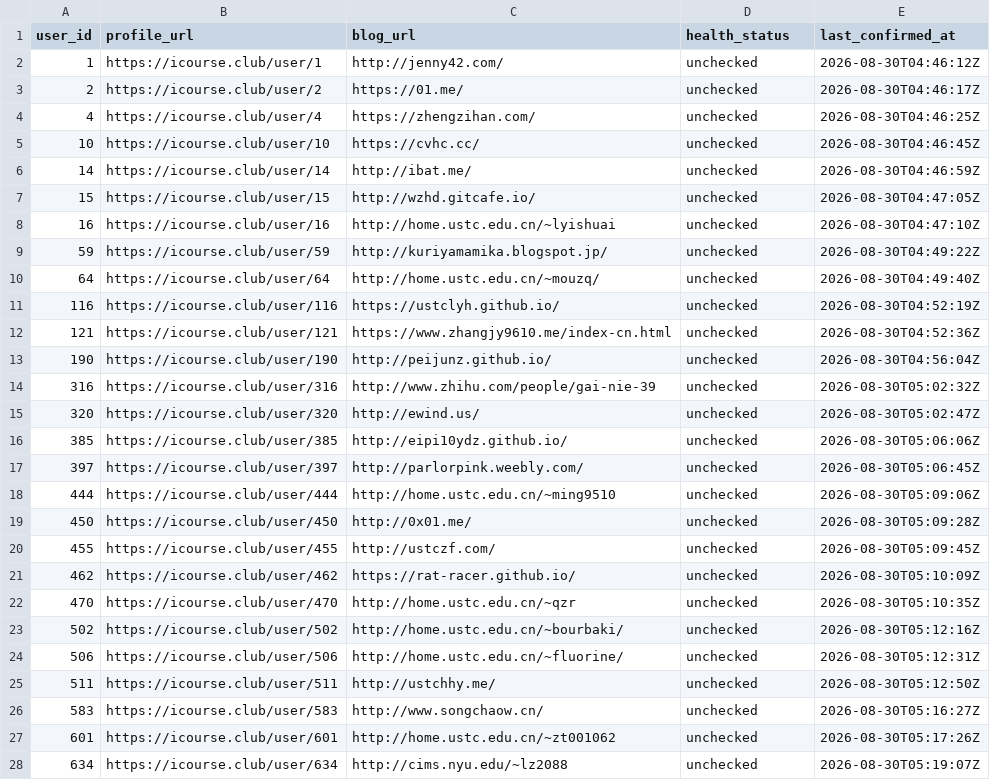
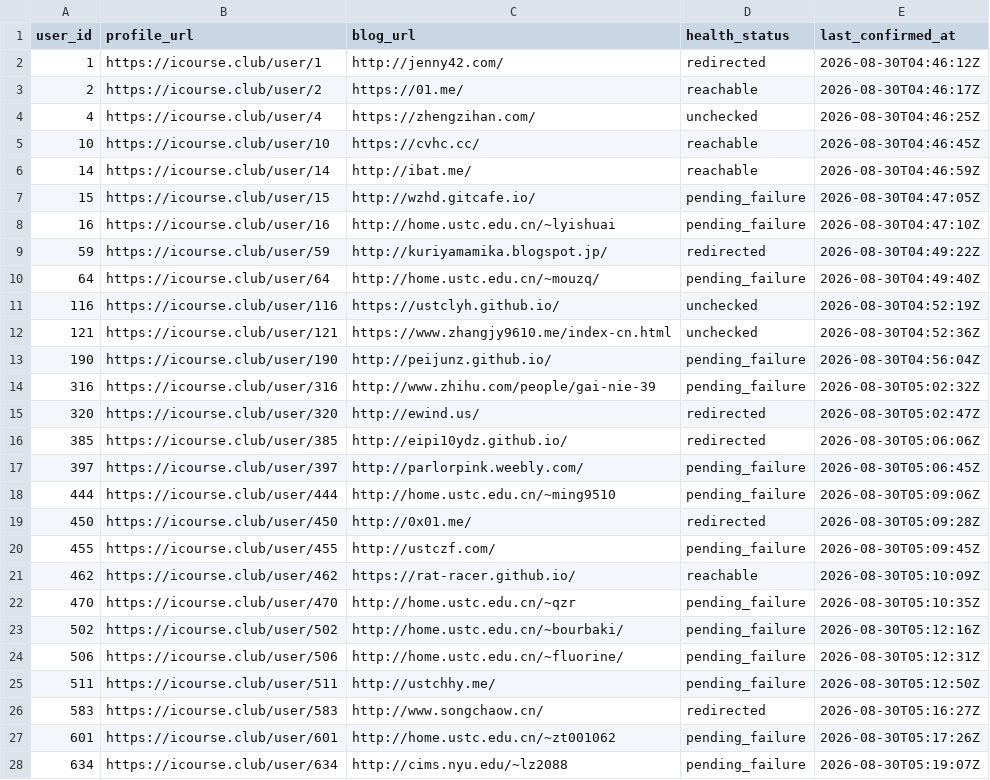
Before and after one commit to Stardust-math/icourse-blog-index, a CSV file: data/blogs.csv, drawn as a sheet; only a part is shown; the diff covers the shown part only.

```diff
--- a/data/blogs.csv
+++ b/data/blogs.csv
@@ -1,28 +1,28 @@
 user_id,profile_url,blog_url,health_status,last_confirmed_at
-1,https://icourse.club/user/1,http://jenny42.com/,unchecked,2026-08-30T04:46:12Z
-2,https://icourse.club/user/2,https://01.me/,unchecked,2026-08-30T04:46:17Z
+1,https://icourse.club/user/1,http://jenny42.com/,redirected,2026-08-30T04:46:12Z
+2,https://icourse.club/user/2,https://01.me/,reachable,2026-08-30T04:46:17Z
 4,https://icourse.club/user/4,https://zhengzihan.com/,unchecked,2026-08-30T04:46:25Z
-10,https://icourse.club/user/10,https://cvhc.cc/,unchecked,2026-08-30T04:46:45Z
-14,https://icourse.club/user/14,http://ibat.me/,unchecked,2026-08-30T04:46:59Z
-15,https://icourse.club/user/15,http://wzhd.gitcafe.io/,unchecked,2026-08-30T04:47:05Z
-16,https://icourse.club/user/16,http://home.ustc.edu.cn/~lyishuai,unchecked,2026-08-30T04:47:10Z
-59,https://icourse.club/user/59,http://kuriyamamika.blogspot.jp/,unchecked,2026-08-30T04:49:22Z
-64,https://icourse.club/user/64,http://home.ustc.edu.cn/~mouzq/,unchecked,2026-08-30T04:49:40Z
+10,https://icourse.club/user/10,https://cvhc.cc/,reachable,2026-08-30T04:46:45Z
+14,https://icourse.club/user/14,http://ibat.me/,reachable,2026-08-30T04:46:59Z
+15,https://icourse.club/user/15,http://wzhd.gitcafe.io/,pending_failure,2026-08-30T04:47:05Z
+16,https://icourse.club/user/16,http://home.ustc.edu.cn/~lyishuai,pending_failure,2026-08-30T04:47:10Z
+59,https://icourse.club/user/59,http://kuriyamamika.blogspot.jp/,redirected,2026-08-30T04:49:22Z
+64,https://icourse.club/user/64,http://home.ustc.edu.cn/~mouzq/,pending_failure,2026-08-30T04:49:40Z
 116,https://icourse.club/user/116,https://ustclyh.github.io/,unchecked,2026-08-30T04:52:19Z
 121,https://icourse.club/user/121,https://www.zhangjy9610.me/index-cn.html,unchecked,2026-08-30T04:52:36Z
-190,https://icourse.club/user/190,http://peijunz.github.io/,unchecked,2026-08-30T04:56:04Z
-316,https://icourse.club/user/316,http://www.zhihu.com/people/gai-nie-39,unchecked,2026-08-30T05:02:32Z
-320,https://icourse.club/user/320,http://ewind.us/,unchecked,2026-08-30T05:02:47Z
-385,https://icourse.club/user/385,http://eipi10ydz.github.io/,unchecked,2026-08-30T05:06:06Z
-397,https://icourse.club/user/397,http://parlorpink.weebly.com/,unchecked,2026-08-30T05:06:45Z
-444,https://icourse.club/user/444,http://home.ustc.edu.cn/~ming9510,unchecked,2026-08-30T05:09:06Z
-450,https://icourse.club/user/450,http://0x01.me/,unchecked,2026-08-30T05:09:28Z
-455,https://icourse.club/user/455,http://ustczf.com/,unchecked,2026-08-30T05:09:45Z
-462,https://icourse.club/user/462,https://rat-racer.github.io/,unchecked,2026-08-30T05:10:09Z
-470,https://icourse.club/user/470,http://home.ustc.edu.cn/~qzr,unchecked,2026-08-30T05:10:35Z
-502,https://icourse.club/user/502,http://home.ustc.edu.cn/~bourbaki/,unchecked,2026-08-30T05:12:16Z
-506,https://icourse.club/user/506,http://home.ustc.edu.cn/~fluorine/,unchecked,2026-08-30T05:12:31Z
-511,https://icourse.club/user/511,http://ustchhy.me/,unchecked,2026-08-30T05:12:50Z
-583,https://icourse.club/user/583,http://www.songchaow.cn/,unchecked,2026-08-30T05:16:27Z
-601,https://icourse.club/user/601,http://home.ustc.edu.cn/~zt001062,unchecked,2026-08-30T05:17:26Z
-634,https://icourse.club/user/634,http://cims.nyu.edu/~lz2088,unchecked,2026-08-30T05:19:07Z
+190,https://icourse.club/user/190,http://peijunz.github.io/,pending_failure,2026-08-30T04:56:04Z
+316,https://icourse.club/user/316,http://www.zhihu.com/people/gai-nie-39,pending_failure,2026-08-30T05:02:32Z
+320,https://icourse.club/user/320,http://ewind.us/,redirected,2026-08-30T05:02:47Z
+385,https://icourse.club/user/385,http://eipi10ydz.github.io/,redirected,2026-08-30T05:06:06Z
+397,https://icourse.club/user/397,http://parlorpink.weebly.com/,pending_failure,2026-08-30T05:06:45Z
+444,https://icourse.club/user/444,http://home.ustc.edu.cn/~ming9510,pending_failure,2026-08-30T05:09:06Z
+450,https://icourse.club/user/450,http://0x01.me/,redirected,2026-08-30T05:09:28Z
+455,https://icourse.club/user/455,http://ustczf.com/,pending_failure,2026-08-30T05:09:45Z
+462,https://icourse.club/user/462,https://rat-racer.github.io/,reachable,2026-08-30T05:10:09Z
+470,https://icourse.club/user/470,http://home.ustc.edu.cn/~qzr,pending_failure,2026-08-30T05:10:35Z
+502,https://icourse.club/user/502,http://home.ustc.edu.cn/~bourbaki/,pending_failure,2026-08-30T05:12:16Z
+506,https://icourse.club/user/506,http://home.ustc.edu.cn/~fluorine/,pending_failure,2026-08-30T05:12:31Z
+511,https://icourse.club/user/511,http://ustchhy.me/,pending_failure,2026-08-30T05:12:50Z
+583,https://icourse.club/user/583,http://www.songchaow.cn/,redirected,2026-08-30T05:16:27Z
+601,https://icourse.club/user/601,http://home.ustc.edu.cn/~zt001062,pending_failure,2026-08-30T05:17:26Z
+634,https://icourse.club/user/634,http://cims.nyu.edu/~lz2088,pending_failure,2026-08-30T05:19:07Z
```
Also changed, not shown: 176 edited cells elsewhere in this file, 6 other files.
